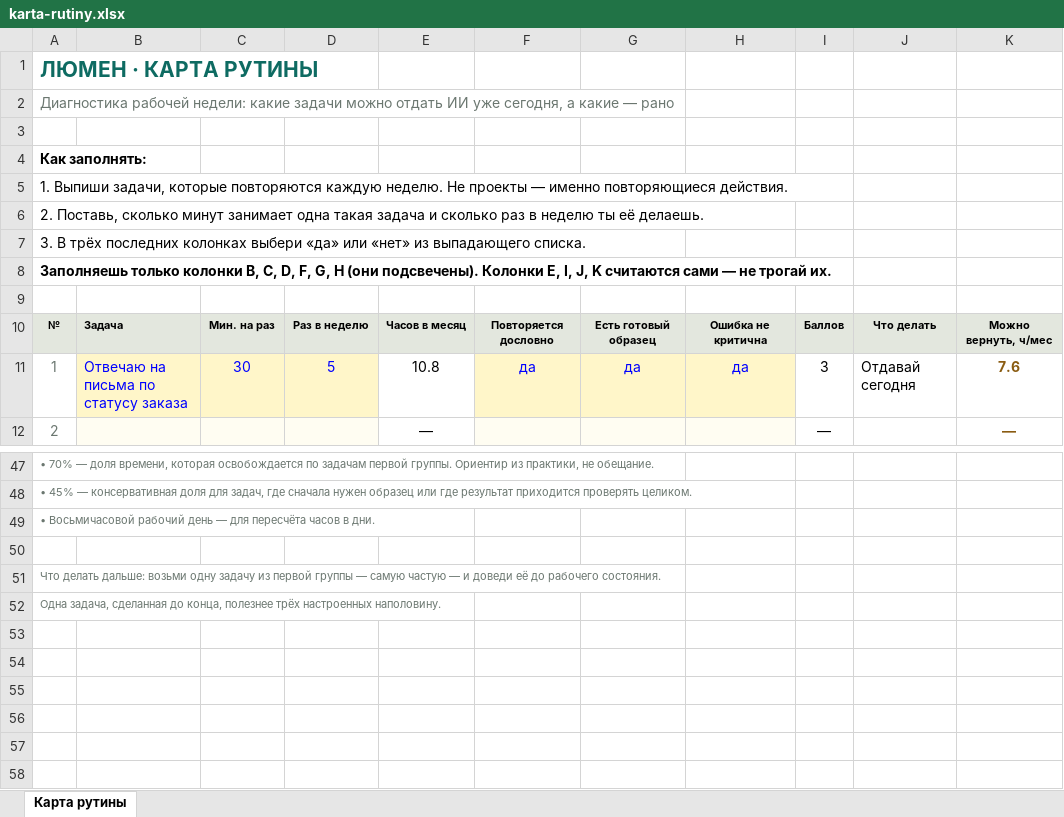
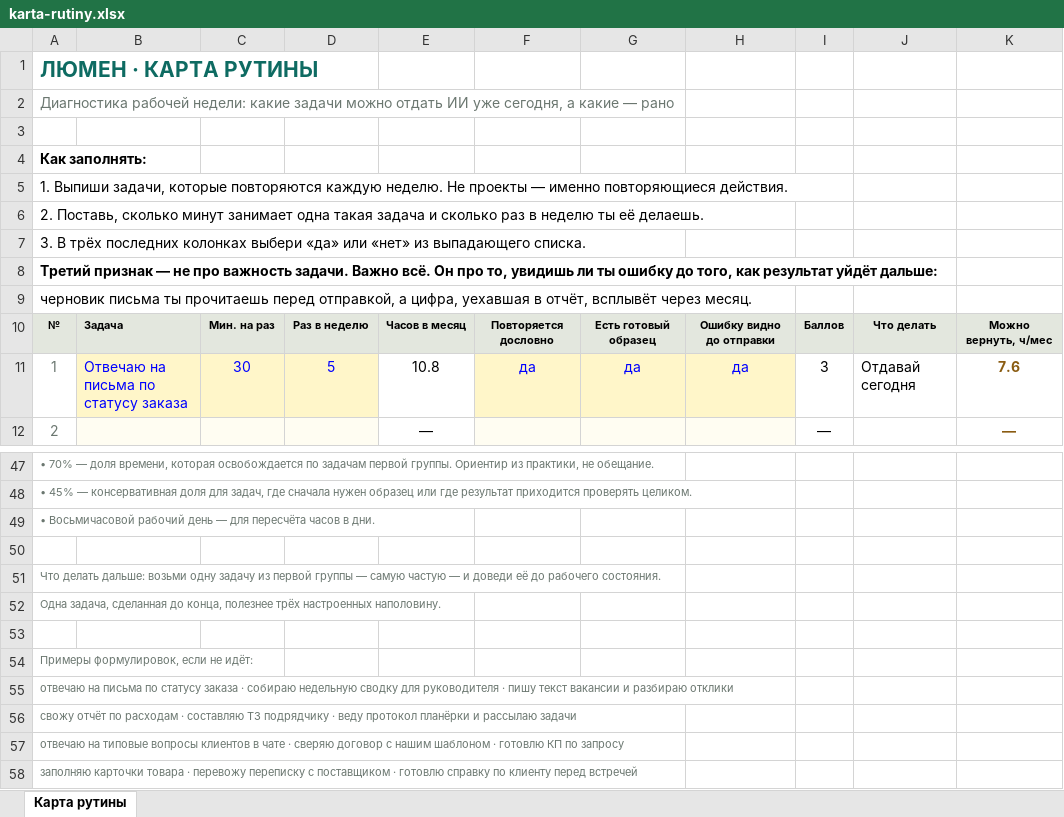
Before and after one commit to afkostareva-lab/Start, an Excel workbook: karta-rutiny.xlsx, sheet Карта рутины, drawn as a sheet; only a part is shown, gaps mark what is left out; values as stored, in another font and other column widths than the file's, no borders; conditional formats not drawn; the diff names each change by its address in the sheet, - before the commit and + after, or states it on an @@ line.

```diff
--- a/karta-rutiny.xlsx (sheet Карта рутины)
+++ b/karta-rutiny.xlsx (sheet Карта рутины)
@@ column A renumbered between rows 8 and 9 @@
-H10: Ошибка не критична
+H10: Ошибку видно до отправки
+row 53: (empty)
+row 54: Примеры формулировок, если не идёт:
+row 55: отвечаю на письма по статусу заказа · собираю недельную сводку для руководителя · пишу текст вакансии и разбираю отклики
+row 56: свожу отчёт по расходам · составляю ТЗ подрядчику · веду протокол планёрки и рассылаю задачи
+row 57: отвечаю на типовые вопросы клиентов в чате · сверяю договор с нашим шаблоном · готовлю КП по запросу
+row 58: заполняю карточки товара · перевожу переписку с поставщиком · готовлю справку по клиенту перед встречей
```
Also changed, not shown: formulas that keep their value, 4 other files.
